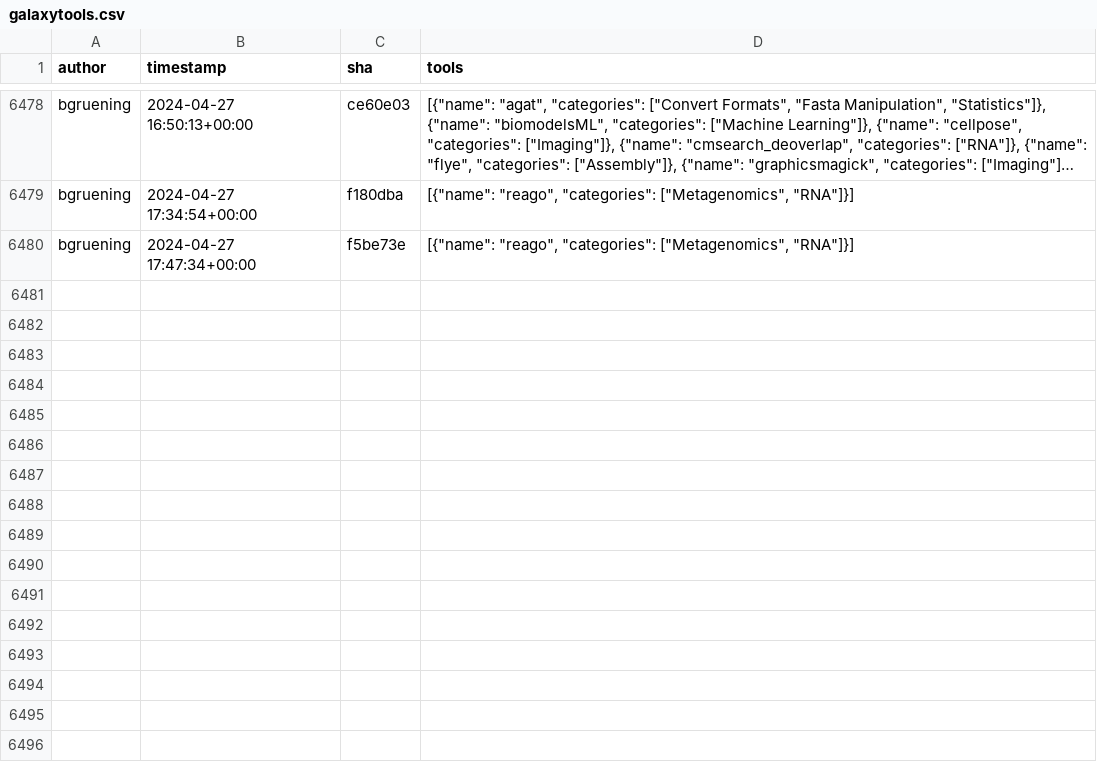
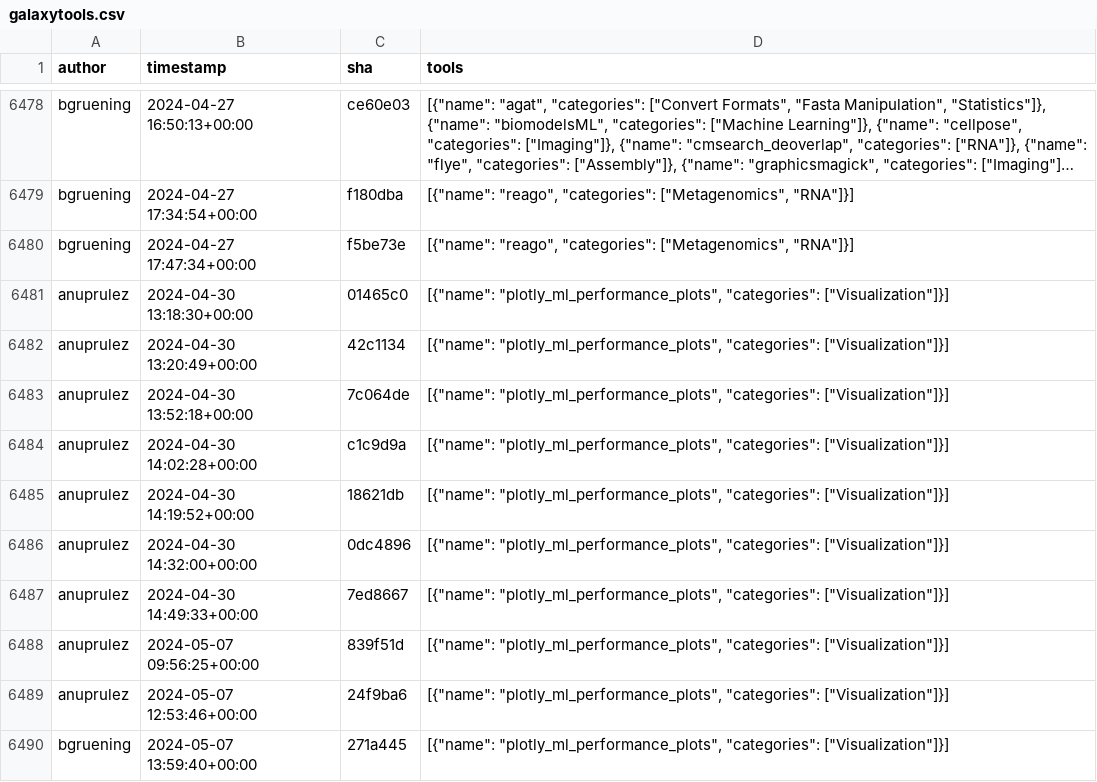
Before and after one commit to kostrykin/galaxy-community-activities, a CSV file: cache/repositories/bgruening/galaxytools.csv, drawn as a sheet; only a part is shown, gaps mark what is left out; long unchanged cells end in ….

```diff
--- a/cache/repositories/bgruening/galaxytools.csv
+++ b/cache/repositories/bgruening/galaxytools.csv
@@ -6480 +6480,11 @@
 "bgruening","2024-04-27 17:47:34+00:00","f5be73e","[{""name"": ""reago"", ""categories"": [""Metagenomics"", ""RNA""]}]"
+"anuprulez","2024-04-30 13:18:30+00:00","01465c0","[{""name"": ""plotly_ml_performance_plots"", ""categories"": [""Visualization""]}]"
+"anuprulez","2024-04-30 13:20:49+00:00","42c1134","[{""name"": ""plotly_ml_performance_plots"", ""categories"": [""Visualization""]}]"
+"anuprulez","2024-04-30 13:52:18+00:00","7c064de","[{""name"": ""plotly_ml_performance_plots"", ""categories"": [""Visualization""]}]"
+"anuprulez","2024-04-30 14:02:28+00:00","c1c9d9a","[{""name"": ""plotly_ml_performance_plots"", ""categories"": [""Visualization""]}]"
+"anuprulez","2024-04-30 14:19:52+00:00","18621db","[{""name"": ""plotly_ml_performance_plots"", ""categories"": [""Visualization""]}]"
+"anuprulez","2024-04-30 14:32:00+00:00","0dc4896","[{""name"": ""plotly_ml_performance_plots"", ""categories"": [""Visualization""]}]"
+"anuprulez","2024-04-30 14:49:33+00:00","7ed8667","[{""name"": ""plotly_ml_performance_plots"", ""categories"": [""Visualization""]}]"
+"anuprulez","2024-05-07 09:56:25+00:00","839f51d","[{""name"": ""plotly_ml_performance_plots"", ""categories"": [""Visualization""]}]"
+"anuprulez","2024-05-07 12:53:46+00:00","24f9ba6","[{""name"": ""plotly_ml_performance_plots"", ""categories"": [""Visualization""]}]"
+"bgruening","2024-05-07 13:59:40+00:00","271a445","[{""name"": ""plotly_ml_performance_plots"", ""categories"": [""Visualization""]}]"
```
Also changed, not shown: cache/avatars.csv, cache/repositories/RECETOX/galaxytools.csv, 7 other files.
